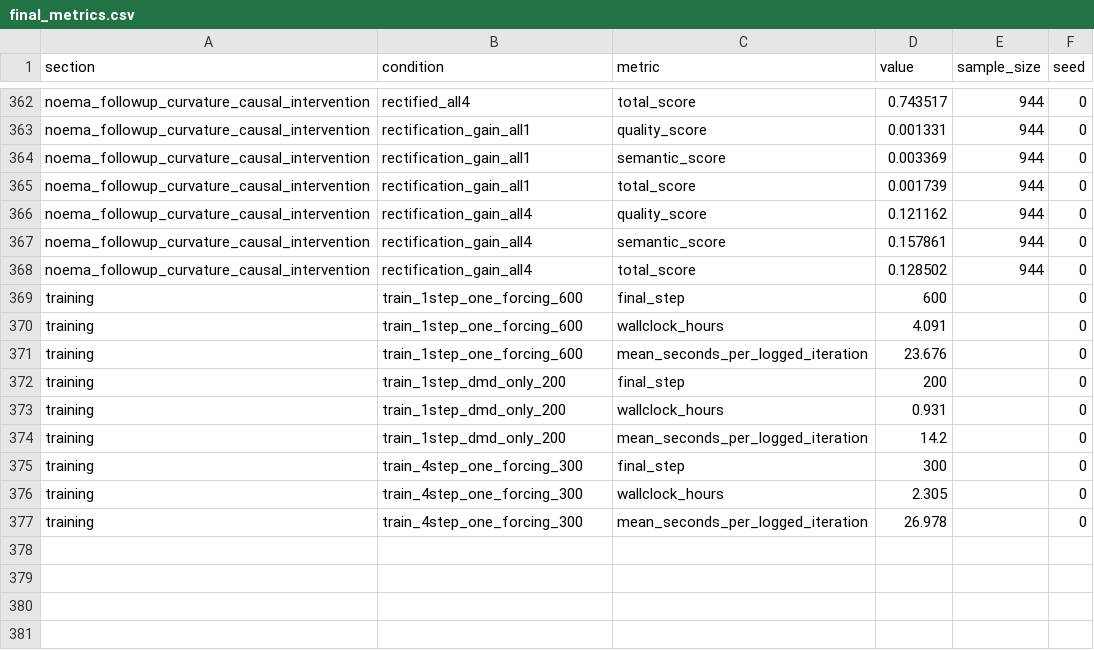
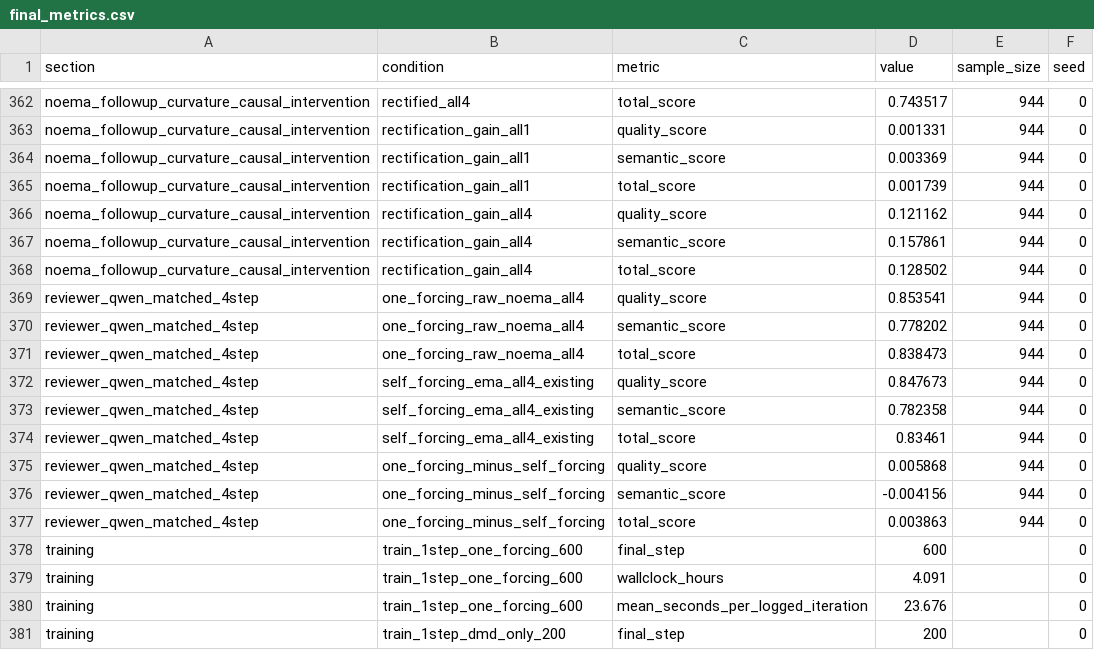
Before and after one commit to Aurora-edu/One-Forcing, a CSV file: experiments/rebuttal/results/final_metrics.csv, drawn as a sheet; only a part is shown, gaps mark what is left out; the shorter side is filled out with more unchanged rows; the diff names each change by its address in the sheet, - before the commit and + after, or states it on an @@ line.

```diff
--- a/experiments/rebuttal/results/final_metrics.csv
+++ b/experiments/rebuttal/results/final_metrics.csv
+row 369: reviewer_qwen_matched_4step | one_forcing_raw_noema_all4 | quality_score | 0.853541 | 944 | 0
+row 370: reviewer_qwen_matched_4step | one_forcing_raw_noema_all4 | semantic_score | 0.778202 | 944 | 0
+row 371: reviewer_qwen_matched_4step | one_forcing_raw_noema_all4 | total_score | 0.838473 | 944 | 0
+row 372: reviewer_qwen_matched_4step | self_forcing_ema_all4_existing | quality_score | 0.847673 | 944 | 0
+row 373: reviewer_qwen_matched_4step | self_forcing_ema_all4_existing | semantic_score | 0.782358 | 944 | 0
+row 374: reviewer_qwen_matched_4step | self_forcing_ema_all4_existing | total_score | 0.83461 | 944 | 0
+row 375: reviewer_qwen_matched_4step | one_forcing_minus_self_forcing | quality_score | 0.005868 | 944 | 0
+row 376: reviewer_qwen_matched_4step | one_forcing_minus_self_forcing | semantic_score | -0.004156 | 944 | 0
+row 377: reviewer_qwen_matched_4step | one_forcing_minus_self_forcing | total_score | 0.003863 | 944 | 0
```
Also changed, not shown: 3 other files.
